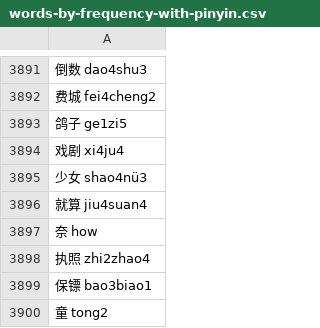
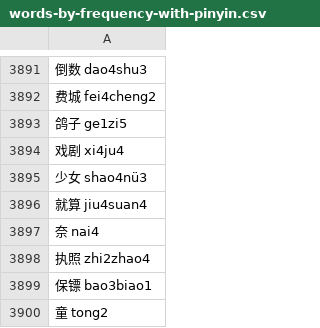
Before and after one commit to sph-mn/hanyu, a CSV file: data/words-by-frequency-with-pinyin.csv, drawn as a sheet; only a part is shown, gaps mark what is left out.

```diff
--- a/data/words-by-frequency-with-pinyin.csv
+++ b/data/words-by-frequency-with-pinyin.csv
@@ -3896,3 +3896,3 @@
 就算 jiu4suan4
-奈 how
+奈 nai4
 执照 zhi2zhao4
```
Also changed, not shown: data/additional-translations.csv, data/characters-learning-extended.csv, 11 other files.
